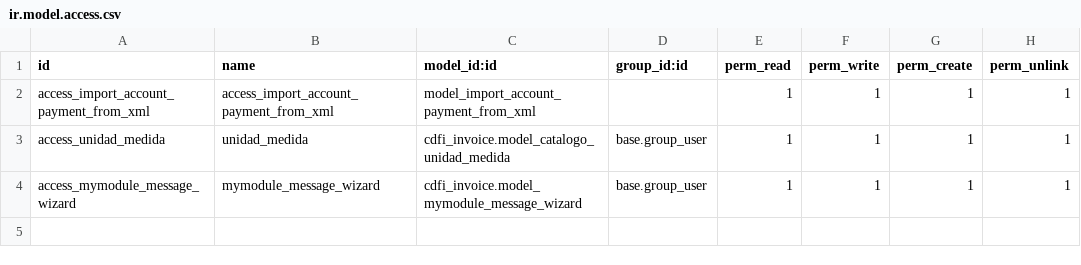
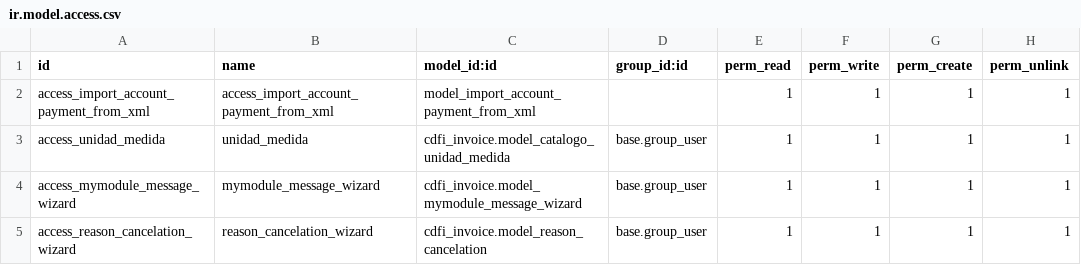
Before and after one commit to itadmin01/Odoo_CFDI, a CSV file: cdfi_invoice/security/ir.model.access.csv, drawn as a sheet.

Commit message:
[FIX] Add cancel wizard to invoice

```diff
--- a/cdfi_invoice/security/ir.model.access.csv
+++ b/cdfi_invoice/security/ir.model.access.csv
@@ -4 +4,2 @@ access_unidad_medida,unidad_medida,cdfi_invoice.model_catalogo_unidad_medida,bas
 access_mymodule_message_wizard,mymodule_message_wizard,cdfi_invoice.model_mymodule_message_wizard,base.group_user,1,1,1,1
+access_reason_cancelation_wizard,reason_cancelation_wizard,cdfi_invoice.model_reason_cancelation,base.group_user,1,1,1,1
```
Also changed, not shown: 7 other files.
